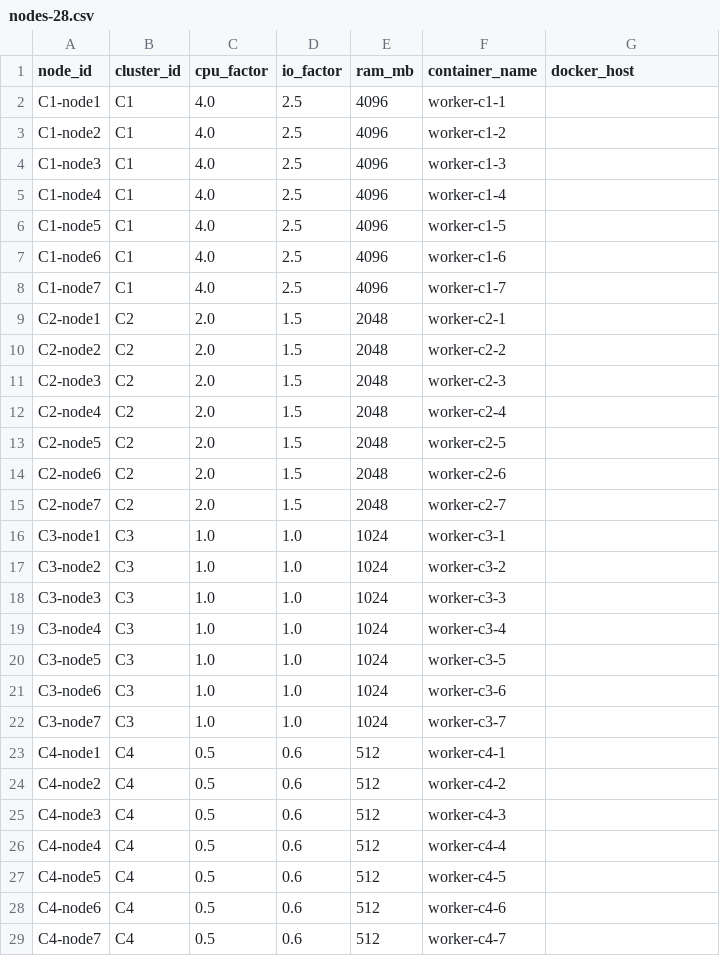
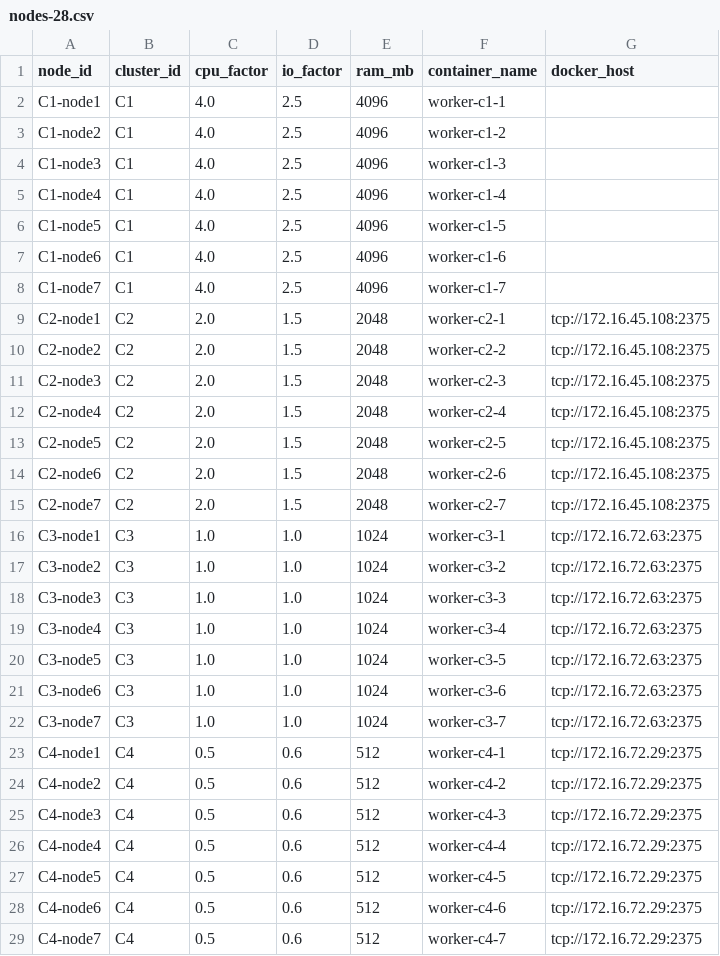
Before and after one commit to neilchetty/bds_project, a CSV file: config/cluster/nodes-28.csv, drawn as a sheet.

Commit message:
Update
Signed-off-by: Your Name <you@example.com>

```diff
--- a/config/cluster/nodes-28.csv
+++ b/config/cluster/nodes-28.csv
@@ -8,22 +8,22 @@ C1-node6,C1,4.0,2.5,4096,worker-c1-6,
 C1-node7,C1,4.0,2.5,4096,worker-c1-7,
-C2-node1,C2,2.0,1.5,2048,worker-c2-1,
-C2-node2,C2,2.0,1.5,2048,worker-c2-2,
-C2-node3,C2,2.0,1.5,2048,worker-c2-3,
-C2-node4,C2,2.0,1.5,2048,worker-c2-4,
-C2-node5,C2,2.0,1.5,2048,worker-c2-5,
-C2-node6,C2,2.0,1.5,2048,worker-c2-6,
-C2-node7,C2,2.0,1.5,2048,worker-c2-7,
-C3-node1,C3,1.0,1.0,1024,worker-c3-1,
-C3-node2,C3,1.0,1.0,1024,worker-c3-2,
-C3-node3,C3,1.0,1.0,1024,worker-c3-3,
-C3-node4,C3,1.0,1.0,1024,worker-c3-4,
-C3-node5,C3,1.0,1.0,1024,worker-c3-5,
-C3-node6,C3,1.0,1.0,1024,worker-c3-6,
-C3-node7,C3,1.0,1.0,1024,worker-c3-7,
-C4-node1,C4,0.5,0.6,512,worker-c4-1,
-C4-node2,C4,0.5,0.6,512,worker-c4-2,
-C4-node3,C4,0.5,0.6,512,worker-c4-3,
-C4-node4,C4,0.5,0.6,512,worker-c4-4,
-C4-node5,C4,0.5,0.6,512,worker-c4-5,
-C4-node6,C4,0.5,0.6,512,worker-c4-6,
-C4-node7,C4,0.5,0.6,512,worker-c4-7,
+C2-node1,C2,2.0,1.5,2048,worker-c2-1,tcp://172.16.45.108:2375
+C2-node2,C2,2.0,1.5,2048,worker-c2-2,tcp://172.16.45.108:2375
+C2-node3,C2,2.0,1.5,2048,worker-c2-3,tcp://172.16.45.108:2375
+C2-node4,C2,2.0,1.5,2048,worker-c2-4,tcp://172.16.45.108:2375
+C2-node5,C2,2.0,1.5,2048,worker-c2-5,tcp://172.16.45.108:2375
+C2-node6,C2,2.0,1.5,2048,worker-c2-6,tcp://172.16.45.108:2375
+C2-node7,C2,2.0,1.5,2048,worker-c2-7,tcp://172.16.45.108:2375
+C3-node1,C3,1.0,1.0,1024,worker-c3-1,tcp://172.16.72.63:2375
+C3-node2,C3,1.0,1.0,1024,worker-c3-2,tcp://172.16.72.63:2375
+C3-node3,C3,1.0,1.0,1024,worker-c3-3,tcp://172.16.72.63:2375
+C3-node4,C3,1.0,1.0,1024,worker-c3-4,tcp://172.16.72.63:2375
+C3-node5,C3,1.0,1.0,1024,worker-c3-5,tcp://172.16.72.63:2375
+C3-node6,C3,1.0,1.0,1024,worker-c3-6,tcp://172.16.72.63:2375
+C3-node7,C3,1.0,1.0,1024,worker-c3-7,tcp://172.16.72.63:2375
+C4-node1,C4,0.5,0.6,512,worker-c4-1,tcp://172.16.72.29:2375
+C4-node2,C4,0.5,0.6,512,worker-c4-2,tcp://172.16.72.29:2375
+C4-node3,C4,0.5,0.6,512,worker-c4-3,tcp://172.16.72.29:2375
+C4-node4,C4,0.5,0.6,512,worker-c4-4,tcp://172.16.72.29:2375
+C4-node5,C4,0.5,0.6,512,worker-c4-5,tcp://172.16.72.29:2375
+C4-node6,C4,0.5,0.6,512,worker-c4-6,tcp://172.16.72.29:2375
+C4-node7,C4,0.5,0.6,512,worker-c4-7,tcp://172.16.72.29:2375
```
Also changed, not shown: config/cluster/nodes-10.csv, config/cluster/nodes-13.csv, 6 other files.
